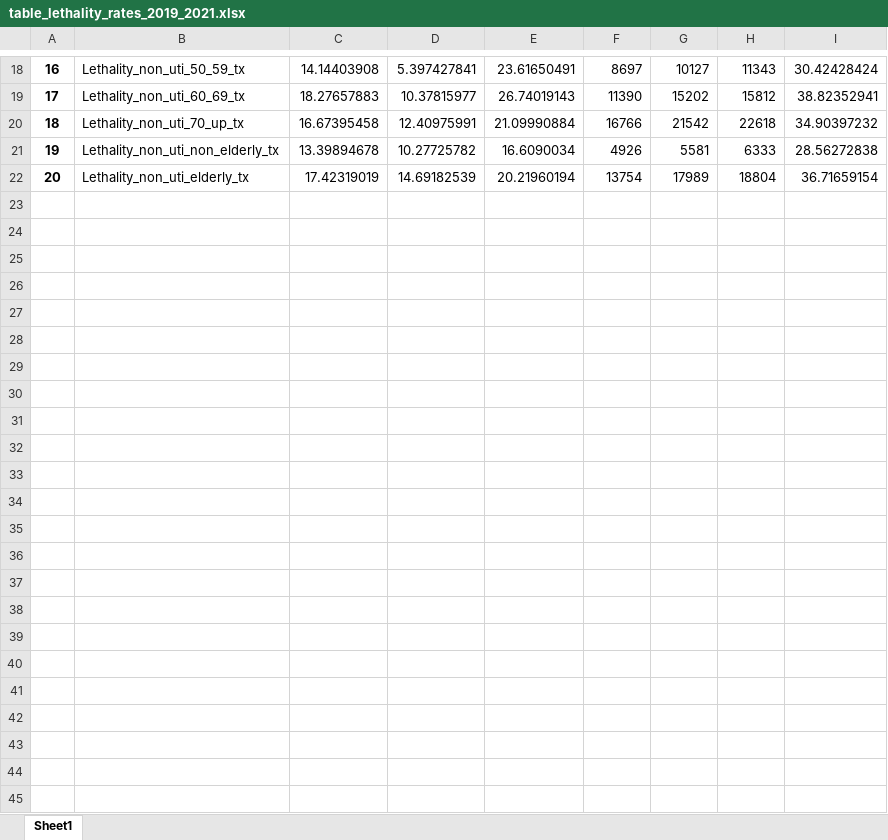
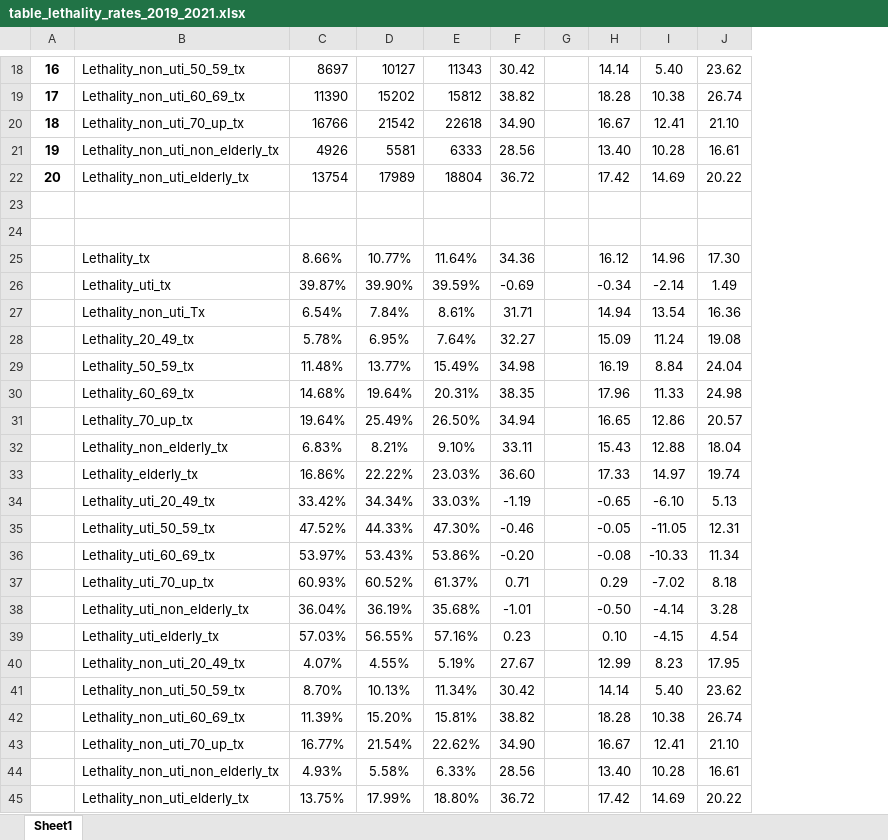
Before and after one commit to mmeirim/pneumonia_evolution_BR, an Excel workbook: tables/table_lethality_rates_2019_2021.xlsx, sheet Sheet1, drawn as a sheet; only a part is shown, gaps mark what is left out; values as stored, in another font and other column widths than the file's, no borders; removed rows and columns are numbered as before the commit, all else as after; the diff names each change by its address in the sheet, - before the commit and + after, or states it on an @@ line.

```diff
--- a/tables/table_lethality_rates_2019_2021.xlsx (sheet Sheet1)
+++ b/tables/table_lethality_rates_2019_2021.xlsx (sheet Sheet1)
-column C, rows 18-22: 14.14403908 | 18.27657883 | 16.67395458 | 13.39894678 | 17.42319019
-column D, rows 18-22: 5.397427841 | 10.37815977 | 12.40975991 | 10.27725782 | 14.69182539
-column E, rows 18-22: 23.61650491 | 26.74019143 | 21.09990884 | 16.6090034 | 20.21960194
-column I, rows 18-22: 30.42428424 | 38.82352941 | 34.90397232 | 28.56272838 | 36.71659154
+column F, rows 18-22: 30.42 | 38.82 | 34.90 | 28.56 | 36.72
+column G, empty
+column H, rows 18-22: 14.14 | 18.28 | 16.67 | 13.40 | 17.42
+column I, rows 18-22: 5.40 | 10.38 | 12.41 | 10.28 | 14.69
+column J, rows 18-22: 23.62 | 26.74 | 21.10 | 16.61 | 20.22
+row 23: (empty)
+row 24: (empty)
+row 25:  | Lethality_tx | 8.66% | 10.77% | 11.64% | 34.36 |  | 16.12 | 14.96 | 17.30
+row 26:  | Lethality_uti_tx | 39.87% | 39.90% | 39.59% | -0.69 |  | -0.34 | -2.14 | 1.49
+row 27:  | Lethality_non_uti_Tx | 6.54% | 7.84% | 8.61% | 31.71 |  | 14.94 | 13.54 | 16.36
+row 28:  | Lethality_20_49_tx | 5.78% | 6.95% | 7.64% | 32.27 |  | 15.09 | 11.24 | 19.08
+row 29:  | Lethality_50_59_tx | 11.48% | 13.77% | 15.49% | 34.98 |  | 16.19 | 8.84 | 24.04
+row 30:  | Lethality_60_69_tx | 14.68% | 19.64% | 20.31% | 38.35 |  | 17.96 | 11.33 | 24.98
+row 31:  | Lethality_70_up_tx | 19.64% | 25.49% | 26.50% | 34.94 |  | 16.65 | 12.86 | 20.57
+row 32:  | Lethality_non_elderly_tx | 6.83% | 8.21% | 9.10% | 33.11 |  | 15.43 | 12.88 | 18.04
+row 33:  | Lethality_elderly_tx | 16.86% | 22.22% | 23.03% | 36.60 |  | 17.33 | 14.97 | 19.74
+row 34:  | Lethality_uti_20_49_tx | 33.42% | 34.34% | 33.03% | -1.19 |  | -0.65 | -6.10 | 5.13
+row 35:  | Lethality_uti_50_59_tx | 47.52% | 44.33% | 47.30% | -0.46 |  | -0.05 | -11.05 | 12.31
+row 36:  | Lethality_uti_60_69_tx | 53.97% | 53.43% | 53.86% | -0.20 |  | -0.08 | -10.33 | 11.34
+row 37:  | Lethality_uti_70_up_tx | 60.93% | 60.52% | 61.37% | 0.71 |  | 0.29 | -7.02 | 8.18
+row 38:  | Lethality_uti_non_elderly_tx | 36.04% | 36.19% | 35.68% | -1.01 |  | -0.50 | -4.14 | 3.28
+row 39:  | Lethality_uti_elderly_tx | 57.03% | 56.55% | 57.16% | 0.23 |  | 0.10 | -4.15 | 4.54
+row 40:  | Lethality_non_uti_20_49_tx | 4.07% | 4.55% | 5.19% | 27.67 |  | 12.99 | 8.23 | 17.95
+row 41:  | Lethality_non_uti_50_59_tx | 8.70% | 10.13% | 11.34% | 30.42 |  | 14.14 | 5.40 | 23.62
+row 42:  | Lethality_non_uti_60_69_tx | 11.39% | 15.20% | 15.81% | 38.82 |  | 18.28 | 10.38 | 26.74
+row 43:  | Lethality_non_uti_70_up_tx | 16.77% | 21.54% | 22.62% | 34.90 |  | 16.67 | 12.41 | 21.10
+row 44:  | Lethality_non_uti_non_elderly_tx | 4.93% | 5.58% | 6.33% | 28.56 |  | 13.40 | 10.28 | 16.61
+row 45:  | Lethality_non_uti_elderly_tx | 13.75% | 17.99% | 18.80% | 36.72 |  | 17.42 | 14.69 | 20.22
```
Also changed, not shown: tables/Pneumonia_data_by_age_group_08.11.xlsx, tables/table_lethality_rates_2011_2019.xlsx, 2 other files.
